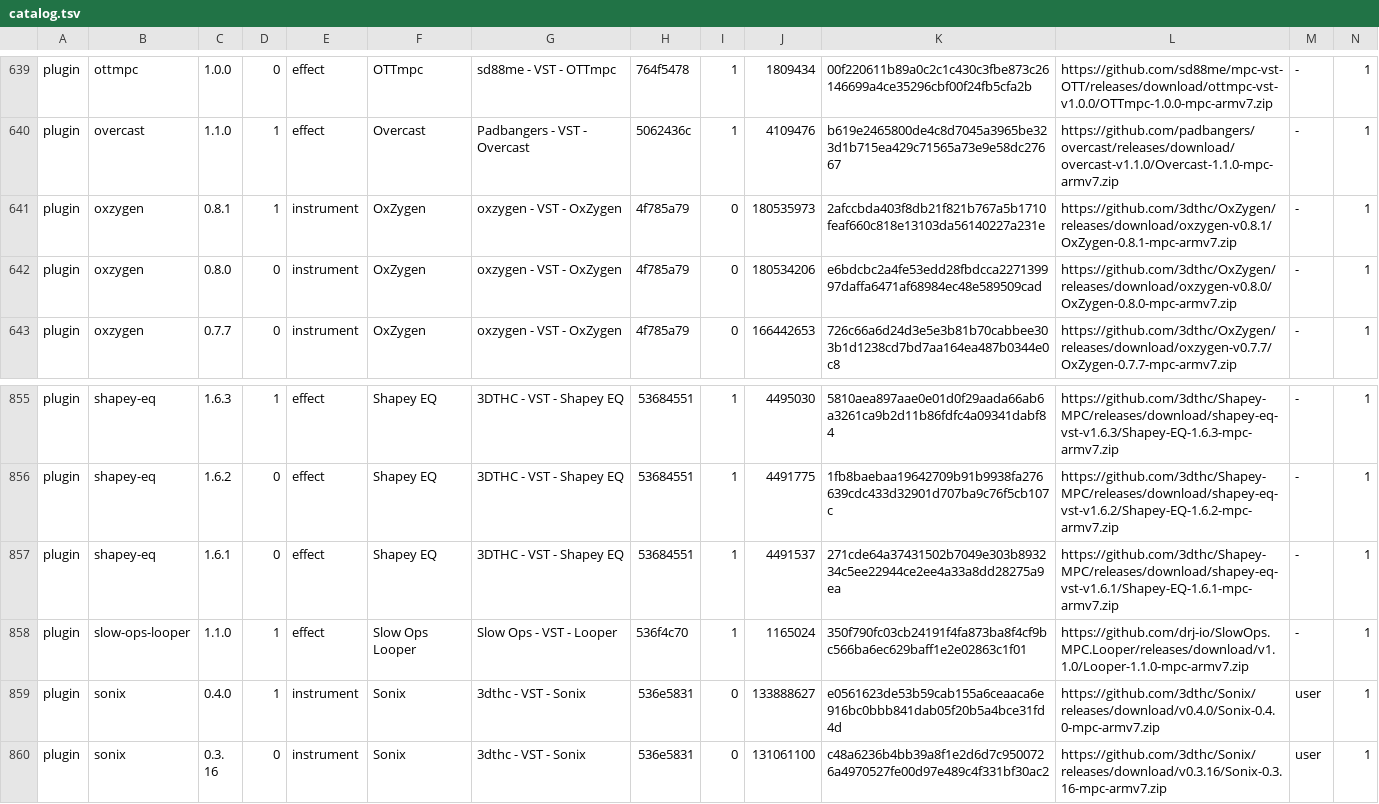
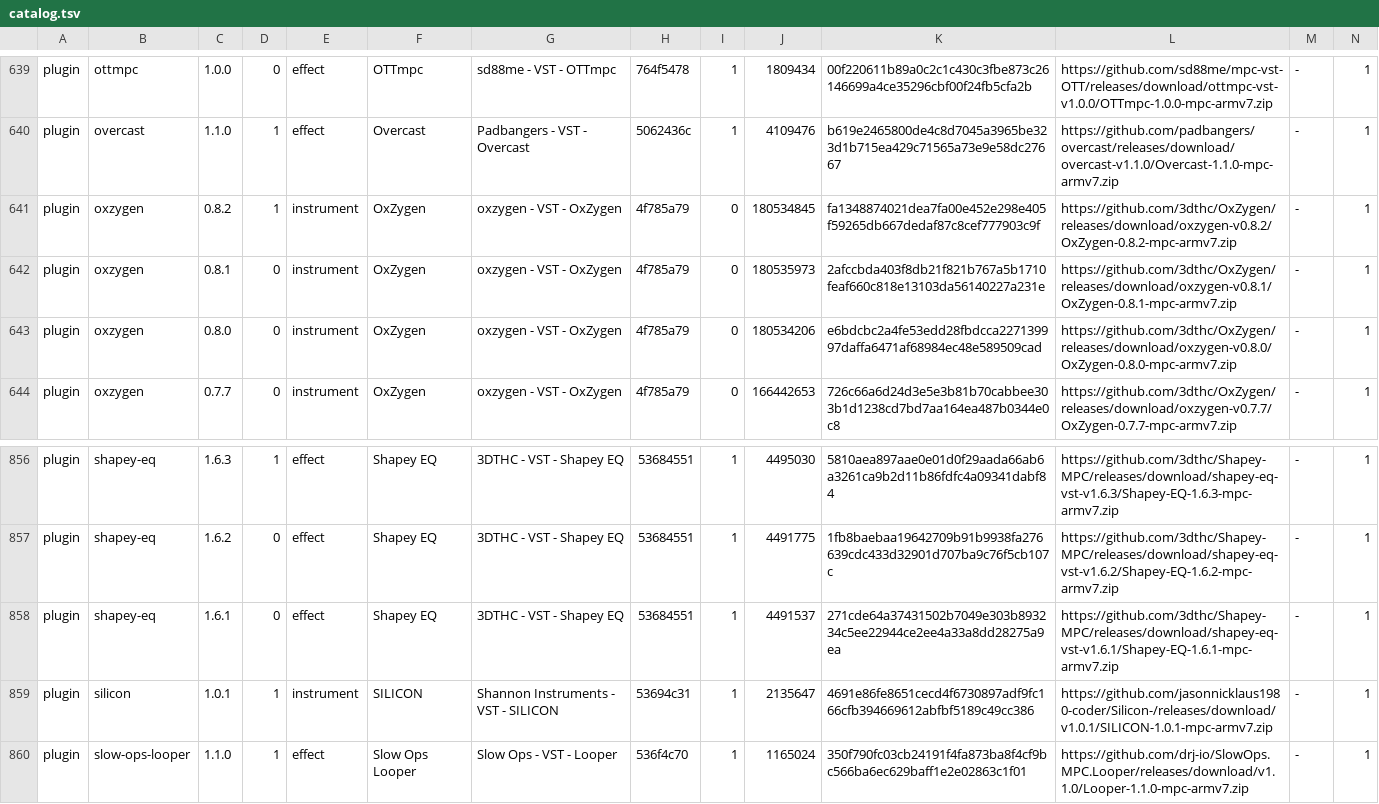
Before and after one commit to open-mpc/open-mpc.github.io, a TSV file: catalog.tsv, drawn as a sheet; only a part is shown, gaps mark what is left out; the shorter side is filled out with more unchanged rows; addresses are those after the commit; rows hold the shown columns only; the diff names each change by its address in the sheet, - before the commit and + after, or states it on an @@ line.

```diff
--- a/catalog.tsv
+++ b/catalog.tsv
+row 641: plugin | oxzygen | 0.8.2 | 1 | instrument | OxZygen | oxzygen - VST - OxZygen | 4f785a79 | 0 | 180534845 | fa1348874021dea7fa00e452e298e405f59265db667dedaf87c8cef777903c9f | https://github.com/3dthc/OxZygen/releases/download/oxzygen-v0.8.2/OxZygen-0.8.2-mpc-armv7.zip | - | 1
-D642: 1
+D642: 0
+row 859: plugin | silicon | 1.0.1 | 1 | instrument | SILICON | Shannon Instruments - VST - SILICON | 53694c31 | 1 | 2135647 | 4691e86fe8651cecd4f6730897adf9fc166cfb394669612abfbf5189c49cc386 | https://github.com/jasonnicklaus1980-coder/Silicon-/releases/download/v1.0.1/SILICON-1.0.1-mpc-armv7.zip | - | 1
```
Also changed, not shown: 6 other files.
